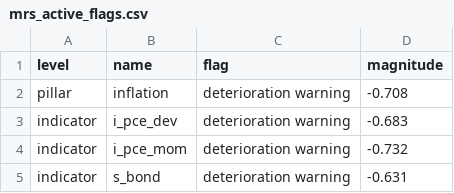
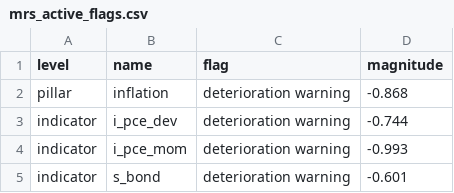
Before and after one commit to ankitv25/Macro-Regime-Score, a CSV file: outputs/monitoring/mrs_active_flags.csv, drawn as a sheet.

```diff
--- a/outputs/monitoring/mrs_active_flags.csv
+++ b/outputs/monitoring/mrs_active_flags.csv
@@ -1,5 +1,5 @@
 level,name,flag,magnitude
-pillar,inflation,deterioration warning,-0.708
-indicator,i_pce_dev,deterioration warning,-0.683
-indicator,i_pce_mom,deterioration warning,-0.732
-indicator,s_bond,deterioration warning,-0.631
+pillar,inflation,deterioration warning,-0.868
+indicator,i_pce_dev,deterioration warning,-0.744
+indicator,i_pce_mom,deterioration warning,-0.993
+indicator,s_bond,deterioration warning,-0.601
```
Also changed, not shown: outputs/monitoring/mrs_composite_history.csv, outputs/monitoring/mrs_indicator_history.csv, 14 other files.
